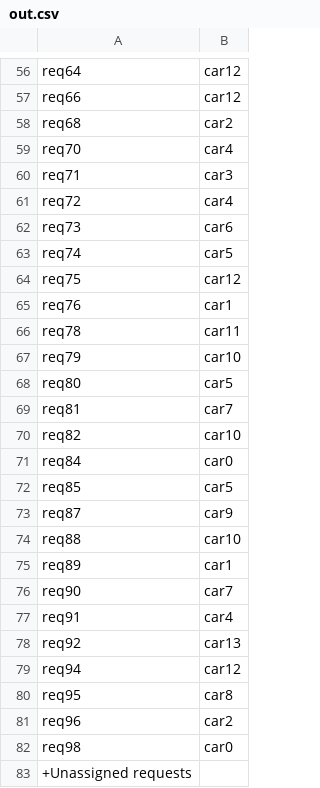
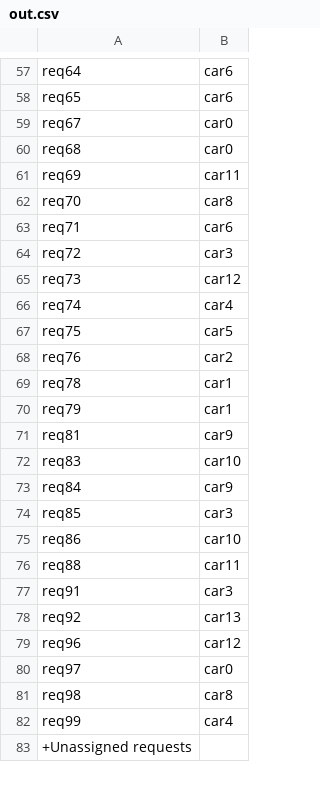
Before and after one commit to PJ-Steeman/2020_AI_Heuristieken, a CSV file: out.csv, drawn as a sheet; only a part is shown, gaps mark what is left out; removed rows and columns are numbered as before the commit, all else as after; the diff covers the shown part only; the diff names each change by its address in the sheet, - before the commit and + after, or states it on an @@ line.

```diff
--- a/out.csv
+++ b/out.csv
-B57: car12
+B57: car6
-row 57: req66 | car12
+row 58: req65 | car6
+row 59: req67 | car0
-B60: car2
+B60: car0
+row 61: req69 | car11
-B62: car4
+B62: car8
-B63: car3
+B63: car6
-B64: car4
+B64: car3
-B65: car6
+B65: car12
-B66: car5
+B66: car4
-B67: car12
+B67: car5
-B68: car1
+B68: car2
-B69: car11
+B69: car1
-B70: car10
+B70: car1
-row 68: req80 | car5
-B71: car7
+B71: car9
-A72: req82
+A72: req83
-B73: car0
+B73: car9
-B74: car5
+B74: car3
-row 73: req87 | car9
+row 75: req86 | car10
-B76: car10
+B76: car11
-row 75: req89 | car1
-row 76: req90 | car7
-B77: car4
+B77: car3
-row 79: req94 | car12
-row 80: req95 | car8
-B79: car2
+B79: car12
+row 80: req97 | car0
-B81: car0
+B81: car8
+row 82: req99 | car4
```
Also changed, not shown: 16 added rows, 15 removed rows and 56 edited cells elsewhere in this file, 2 other files.
